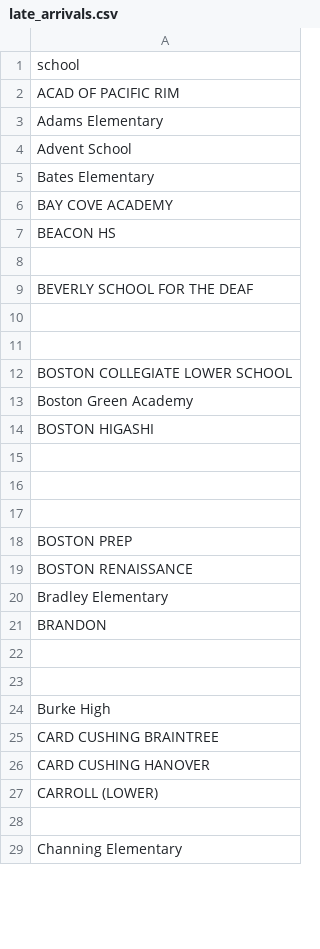
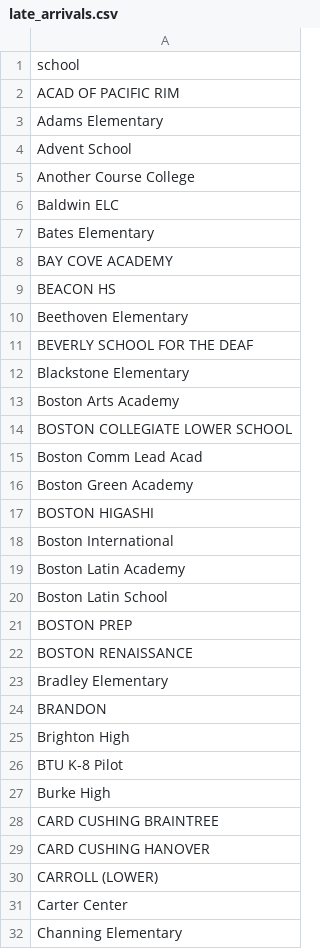
Before and after one commit to BostonGlobe/schoolbuses, a CSV file: data/late_arrivals.csv, drawn as a sheet; only a part is shown; the diff covers the shown part only.

```diff
--- a/data/late_arrivals.csv
+++ b/data/late_arrivals.csv
@@ -4,2 +4,4 @@
 "Advent School"
+"Another Course College"
+"Baldwin ELC"
 "Bates Elementary"
@@ -7,12 +9,13 @@
 "BEACON HS"
-
+"Beethoven Elementary"
 "BEVERLY SCHOOL FOR THE DEAF"
-
-
+"Blackstone Elementary"
+"Boston Arts Academy"
 "BOSTON COLLEGIATE LOWER SCHOOL"
+"Boston Comm Lead Acad"
 "Boston Green Academy"
 "BOSTON HIGASHI"
-
-
-
+"Boston International"
+"Boston Latin Academy"
+"Boston Latin School"
 "BOSTON PREP"
@@ -21,4 +24,4 @@
 "BRANDON"
-
-
+"Brighton High"
+"BTU K-8 Pilot"
 "Burke High"
@@ -27,3 +30,3 @@
 "CARROLL (LOWER)"
-
+"Carter Center"
 "Channing Elementary"
```
Also changed, not shown: 1 added row and 34 edited cells elsewhere in this file, 6 other files.
